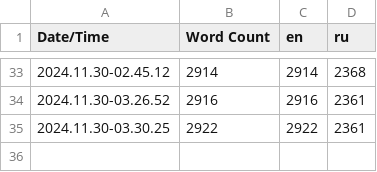
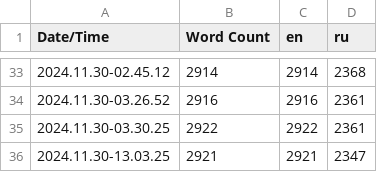
Before and after one commit to gamebox-practicum/gamebox-2024-q4-team5, a CSV file: Content/Localization/Game/Game.csv, drawn as a sheet; only a part is shown, gaps mark what is left out; the diff names each change by its address in the sheet, - before the commit and + after, or states it on an @@ line.

```diff
--- a/Content/Localization/Game/Game.csv
+++ b/Content/Localization/Game/Game.csv
+row 36: 2024.11.30-13.03.25 | 2921 | 2921 | 2347
```
Also changed, not shown: 9 other files.
